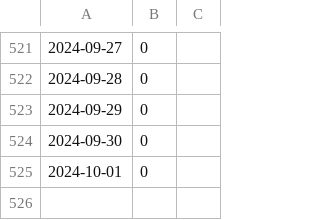
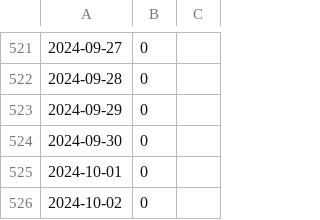
Before and after one commit to FZJ-JSC/jupyter-jsc-metrics, a CSV file: user_metrics_last_1_days.csv, drawn as a sheet; only a part is shown, gaps mark what is left out; the diff names each change by its address in the sheet, - before the commit and + after, or states it on an @@ line.

Commit message:
update metrics

```diff
--- a/user_metrics_last_1_days.csv
+++ b/user_metrics_last_1_days.csv
+row 526: 2024-10-02 | 0
```
Also changed, not shown: user_metrics_last_30_days.csv, user_metrics_last_7_days.csv.
